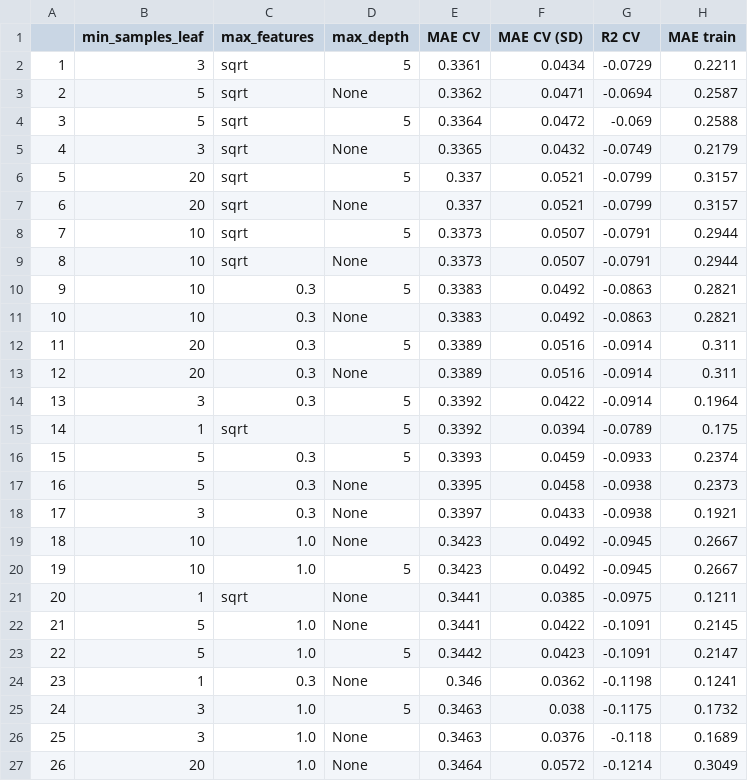
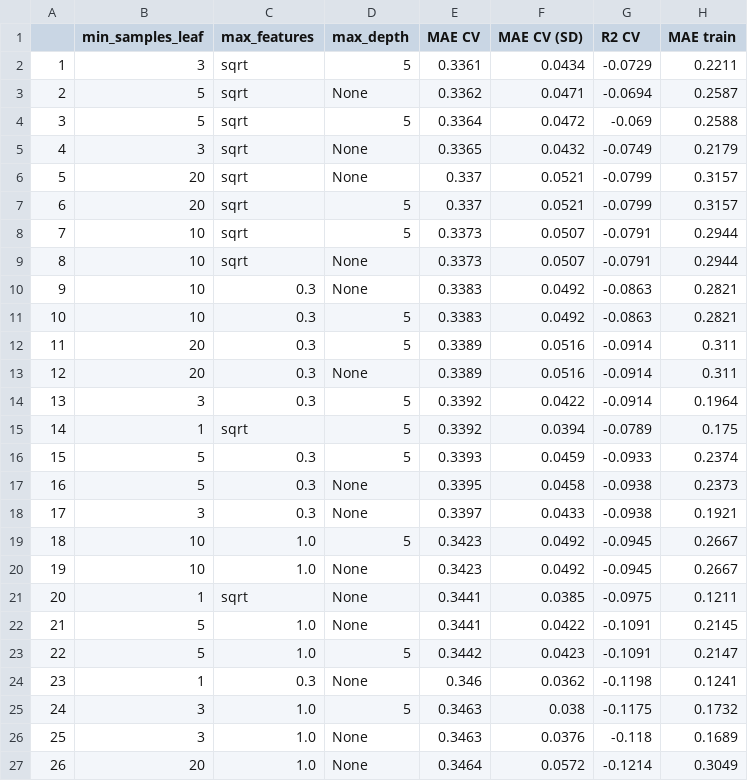
Before and after one commit to edwardchristi4n/machine_learning_final_exam, a CSV file: figures_and_outputs/B5_2_gridsearch_rf.csv, drawn as a sheet; only a part is shown.

```diff
--- a/figures_and_outputs/B5_2_gridsearch_rf.csv
+++ b/figures_and_outputs/B5_2_gridsearch_rf.csv
@@ -5,8 +5,8 @@
 4,3,sqrt,None,0.3365,0.0432,-0.0749,0.2179
-5,20,sqrt,5,0.337,0.0521,-0.0799,0.3157
-6,20,sqrt,None,0.337,0.0521,-0.0799,0.3157
+5,20,sqrt,None,0.337,0.0521,-0.0799,0.3157
+6,20,sqrt,5,0.337,0.0521,-0.0799,0.3157
 7,10,sqrt,5,0.3373,0.0507,-0.0791,0.2944
 8,10,sqrt,None,0.3373,0.0507,-0.0791,0.2944
-9,10,0.3,5,0.3383,0.0492,-0.0863,0.2821
-10,10,0.3,None,0.3383,0.0492,-0.0863,0.2821
+9,10,0.3,None,0.3383,0.0492,-0.0863,0.2821
+10,10,0.3,5,0.3383,0.0492,-0.0863,0.2821
 11,20,0.3,5,0.3389,0.0516,-0.0914,0.311
@@ -18,4 +18,4 @@
 17,3,0.3,None,0.3397,0.0433,-0.0938,0.1921
-18,10,1.0,None,0.3423,0.0492,-0.0945,0.2667
-19,10,1.0,5,0.3423,0.0492,-0.0945,0.2667
+18,10,1.0,5,0.3423,0.0492,-0.0945,0.2667
+19,10,1.0,None,0.3423,0.0492,-0.0945,0.2667
 20,1,sqrt,None,0.3441,0.0385,-0.0975,0.1211
```
Also changed, not shown: figures_and_outputs/B5_2_cek_n_estimators.csv, 22 other files.
